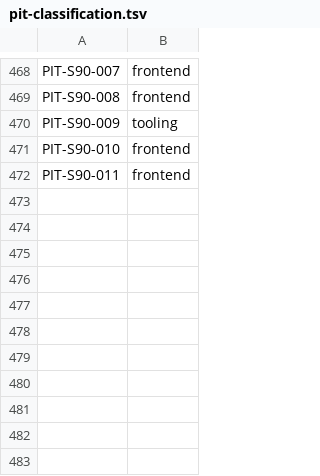
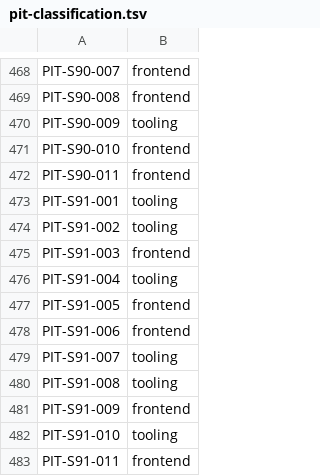
Before and after one commit to LeenVandelied/MyTimeline, a TSV file: .ai-env/tools/pit-classification.tsv, drawn as a sheet; only a part is shown, gaps mark what is left out; the diff names each change by its address in the sheet, - before the commit and + after, or states it on an @@ line.

```diff
--- a/.ai-env/tools/pit-classification.tsv
+++ b/.ai-env/tools/pit-classification.tsv
+row 473: PIT-S91-001 | tooling
+row 474: PIT-S91-002 | tooling
+row 475: PIT-S91-003 | frontend
+row 476: PIT-S91-004 | tooling
+row 477: PIT-S91-005 | frontend
+row 478: PIT-S91-006 | frontend
+row 479: PIT-S91-007 | tooling
+row 480: PIT-S91-008 | tooling
+row 481: PIT-S91-009 | frontend
+row 482: PIT-S91-010 | tooling
+row 483: PIT-S91-011 | frontend
```
Also changed, not shown: 8 other files.
